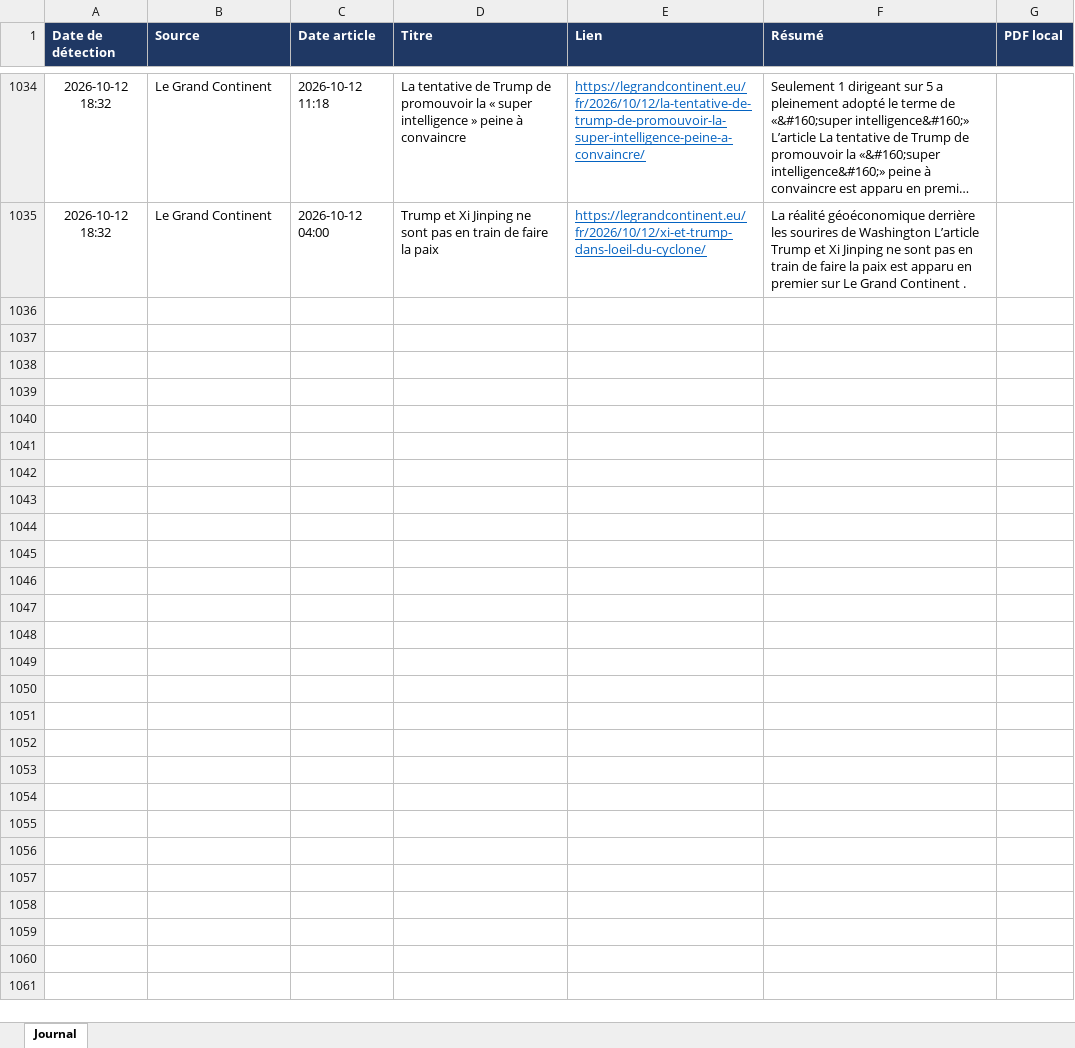
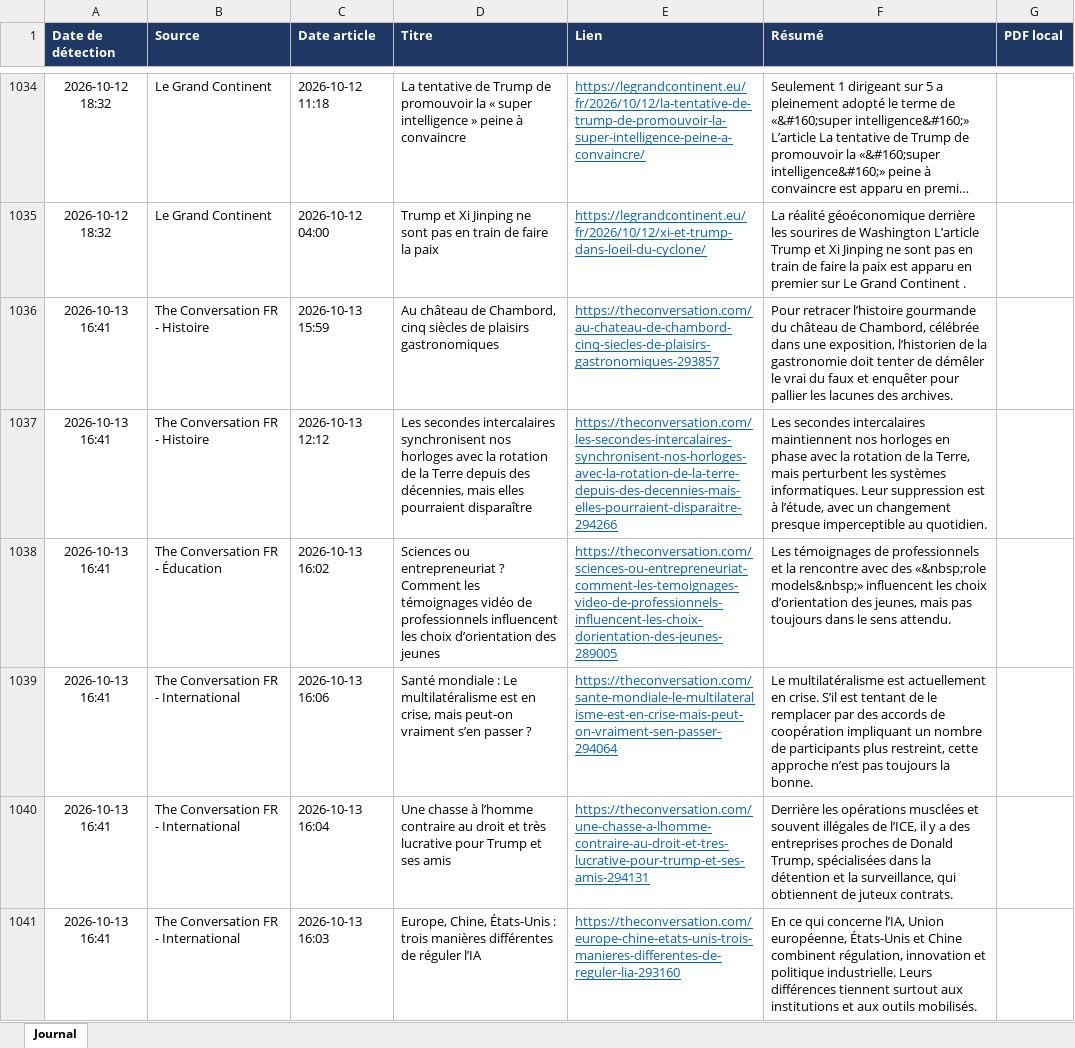
Before and after one commit to LoicSchreiber/Veille-HG-Marion, an Excel workbook: veille.xlsx, sheet Journal, drawn as a sheet; only a part is shown, gaps mark what is left out; long unchanged cells end in …; values as stored, in another font and other column widths than the file's, no borders; the diff covers the shown part only; the diff names each change by its address in the sheet, - before the commit and + after, or states it on an @@ line.

```diff
--- a/veille.xlsx (sheet Journal)
+++ b/veille.xlsx (sheet Journal)
+row 1036: 2026-10-13 16:41 | The Conversation FR - Histoire | 2026-10-13 15:59 | Au château de Chambord, cinq siècles de plaisirs gastronomiques | https://theconversation.com/au-chateau-de-chambord-cinq-siecles-de-plaisirs-gastronomiques-293857 | Pour retracer l’histoire gourmande du château de Chambord, célébrée dans une exposition, l’historien de la gastronomie doit tenter de démêler le vrai du faux et enquêter pour pallier les lacunes des archives.
+row 1037: 2026-10-13 16:41 | The Conversation FR - Histoire | 2026-10-13 12:12 | Les secondes intercalaires synchronisent nos horloges avec la rotation de la Terre depuis des décennies, mais elles pourraient disparaître | https://theconversation.com/les-secondes-intercalaires-synchronisent-nos-horloges-avec-la-rotation-de-la-terre-depuis-des-decennies-mais-elles-pourraient-disparaitre-294266 | Les secondes intercalaires maintiennent nos horloges en phase avec la rotation de la Terre, mais perturbent les systèmes informatiques. Leur suppression est à l’étude, avec un changement presque imperceptible au quotidien.
+row 1038: 2026-10-13 16:41 | The Conversation FR - Éducation | 2026-10-13 16:02 | Sciences ou entrepreneuriat ? Comment les témoignages vidéo de professionnels influencent les choix d’orientation des jeunes | https://theconversation.com/sciences-ou-entrepreneuriat-comment-les-temoignages-video-de-professionnels-influencent-les-choix-dorientation-des-jeunes-289005 | Les témoignages de professionnels et la rencontre avec des «&nbsp;role models&nbsp;» influencent les choix d’orientation des jeunes, mais pas toujours dans le sens attendu.
+row 1039: 2026-10-13 16:41 | The Conversation FR - International | 2026-10-13 16:06 | Santé mondiale : Le multilatéralisme est en crise, mais peut-on vraiment s’en passer ? | https://theconversation.com/sante-mondiale-le-multilateralisme-est-en-crise-mais-peut-on-vraiment-sen-passer-294064 | Le multilatéralisme est actuellement en crise. S’il est tentant de le remplacer par des accords de coopération impliquant un nombre de participants plus restreint, cette approche n’est pas toujours la bonne.
+row 1040: 2026-10-13 16:41 | The Conversation FR - International | 2026-10-13 16:04 | Une chasse à l’homme contraire au droit et très lucrative pour Trump et ses amis | https://theconversation.com/une-chasse-a-lhomme-contraire-au-droit-et-tres-lucrative-pour-trump-et-ses-amis-294131 | Derrière les opérations musclées et souvent illégales de l’ICE, il y a des entreprises proches de Donald Trump, spécialisées dans la détention et la surveillance, qui obtiennent de juteux contrats.
+row 1041: 2026-10-13 16:41 | The Conversation FR - International | 2026-10-13 16:03 | Europe, Chine, États-Unis : trois manières différentes de réguler l’IA | https://theconversation.com/europe-chine-etats-unis-trois-manieres-differentes-de-reguler-lia-293160 | En ce qui concerne l’IA, Union européenne, États-Unis et Chine combinent régulation, innovation et politique industrielle. Leurs différences tiennent surtout aux institutions et aux outils mobilisés.
```
Also changed, not shown: 5 added rows elsewhere in this sheet, 4 other files.
